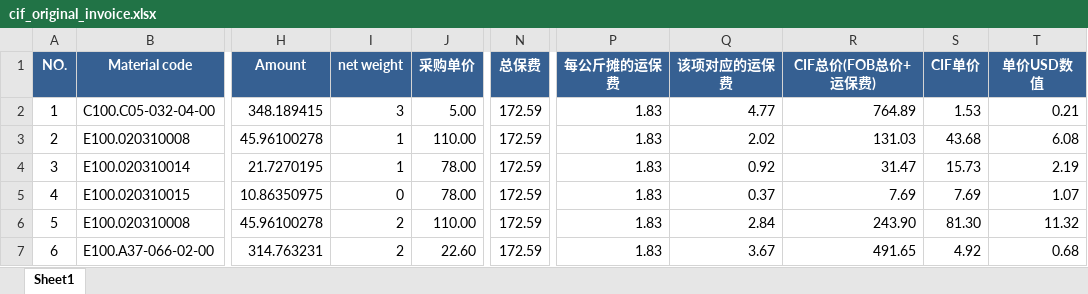
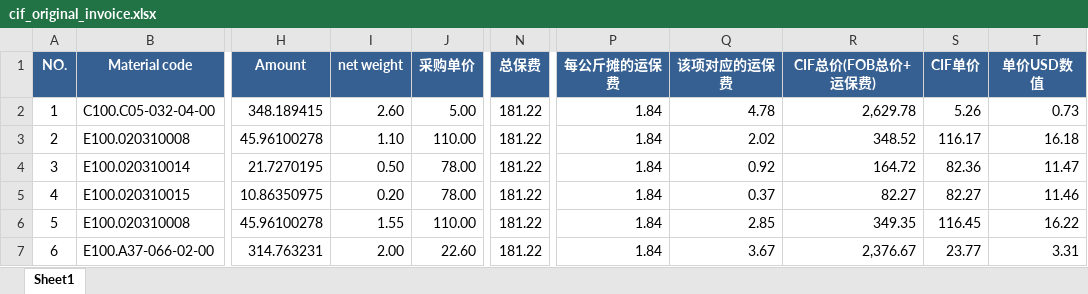
Before and after one commit to anlaganlag/export_reimport, an Excel workbook: outputs/cif_original_invoice.xlsx, sheet Sheet1, drawn as a sheet; only a part is shown, gaps mark what is left out; values as stored, in another font and other column widths than the file's, no borders; the diff covers the shown part only; the diff names each change by its address in the sheet, - before the commit and + after, or states it on an @@ line.

```diff
--- a/outputs/cif_original_invoice.xlsx (sheet Sheet1)
+++ b/outputs/cif_original_invoice.xlsx (sheet Sheet1)
-I2 (net weight): 3
+I2 (net weight): 2.60
-N2:N7 (总保费): 172.59
+N2:N7 (总保费): 181.22
-P2:P7 (每公斤摊的运保费): 1.83
+P2:P7 (每公斤摊的运保费): 1.84
-Q2 (该项对应的运保费): 4.77
+Q2 (该项对应的运保费): 4.78
-R2 (CIF总价(FOB总价+运保费)): 764.89
+R2 (CIF总价(FOB总价+运保费)): 2,629.78
-S2 (CIF单价): 1.53
+S2 (CIF单价): 5.26
-T2 (单价USD数值): 0.21
+T2 (单价USD数值): 0.73
-I3 (net weight): 1
+I3 (net weight): 1.10
-R3 (CIF总价(FOB总价+运保费)): 131.03
+R3 (CIF总价(FOB总价+运保费)): 348.52
-S3 (CIF单价): 43.68
+S3 (CIF单价): 116.17
-T3 (单价USD数值): 6.08
+T3 (单价USD数值): 16.18
-I4 (net weight): 1
+I4 (net weight): 0.50
-R4 (CIF总价(FOB总价+运保费)): 31.47
+R4 (CIF总价(FOB总价+运保费)): 164.72
-S4 (CIF单价): 15.73
+S4 (CIF单价): 82.36
-T4 (单价USD数值): 2.19
+T4 (单价USD数值): 11.47
-I5 (net weight): 0
+I5 (net weight): 0.20
-R5 (CIF总价(FOB总价+运保费)): 7.69
+R5 (CIF总价(FOB总价+运保费)): 82.27
-S5 (CIF单价): 7.69
+S5 (CIF单价): 82.27
-T5 (单价USD数值): 1.07
+T5 (单价USD数值): 11.46
-I6 (net weight): 2
+I6 (net weight): 1.55
-Q6 (该项对应的运保费): 2.84
+Q6 (该项对应的运保费): 2.85
-R6 (CIF总价(FOB总价+运保费)): 243.90
+R6 (CIF总价(FOB总价+运保费)): 349.35
-S6 (CIF单价): 81.30
+S6 (CIF单价): 116.45
-T6 (单价USD数值): 11.32
+T6 (单价USD数值): 16.22
-I7 (net weight): 2
+I7 (net weight): 2.00
-R7 (CIF总价(FOB总价+运保费)): 491.65
+R7 (CIF总价(FOB总价+运保费)): 2,376.67
-S7 (CIF单价): 4.92
+S7 (CIF单价): 23.77
-T7 (单价USD数值): 0.68
+T7 (单价USD数值): 3.31
```
Also changed, not shown: 871 edited cells elsewhere in this sheet, outputs/export_invoice.xlsx, outputs/reimport_invoice_factory_Daman.xlsx, 2 other files.
